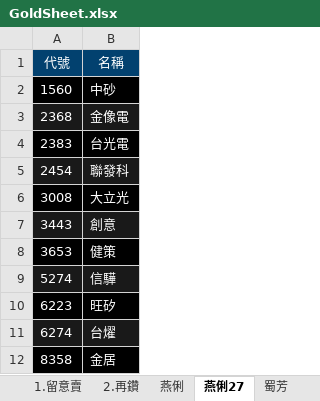
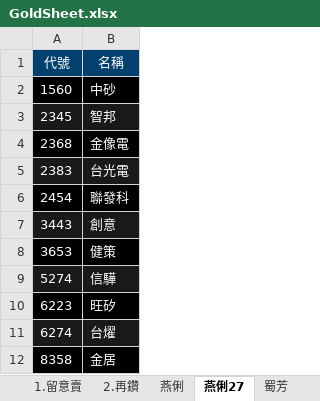
Before and after one commit to ONicole0101/Gold, an Excel workbook: Allcsv/GoldSheet.xlsx, sheet 燕俐27, drawn as a sheet; values as stored, in another font and other column widths than the file's, no borders; charts and pictures not drawn; removed rows and columns are numbered as before the commit, all else as after; the diff names each change by its address in the sheet, - before the commit and + after, or states it on an @@ line.

```diff
--- a/Allcsv/GoldSheet.xlsx (sheet 燕俐27)
+++ b/Allcsv/GoldSheet.xlsx (sheet 燕俐27)
+row 3: 2345 | 智邦
-A4:B4 fill: #191919
+A4:B4 fill: #000000
-A5:B5 fill: #000000
+A5:B5 fill: #191919
-A6:B6 fill: #191919
+A6:B6 fill: #000000
-row 6: 3008 | 大立光
```
Also changed, not shown: sheet 陳昆仁27.
